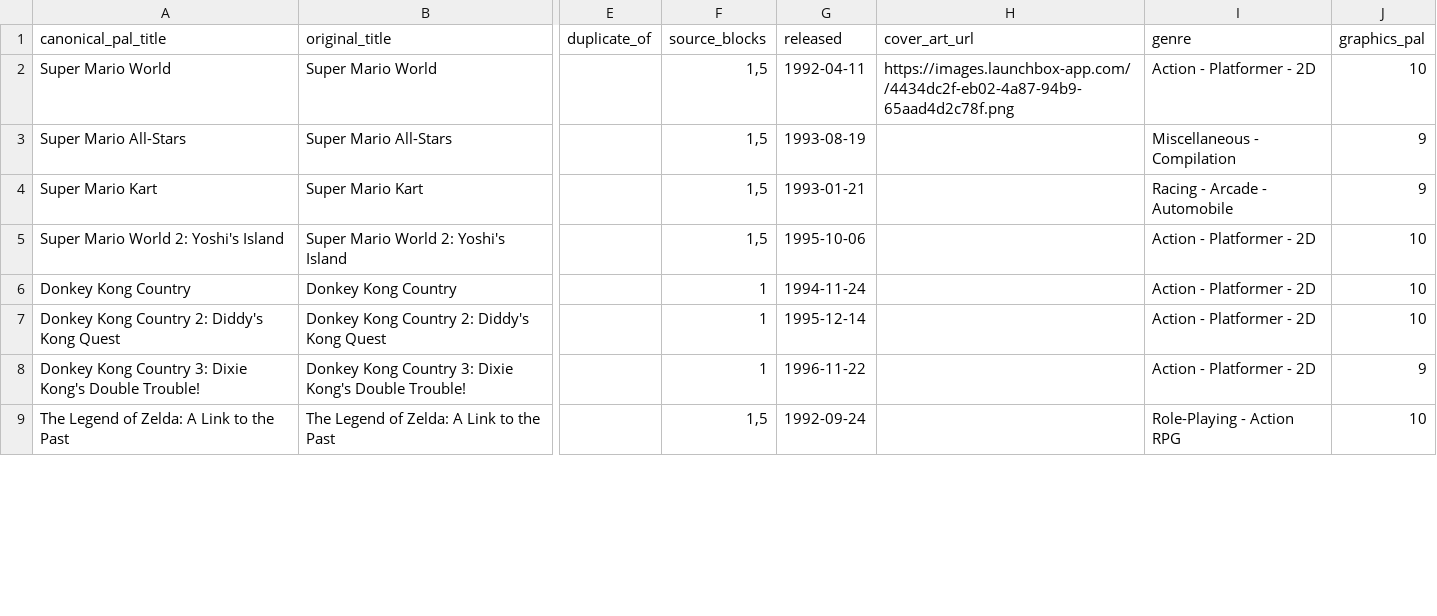
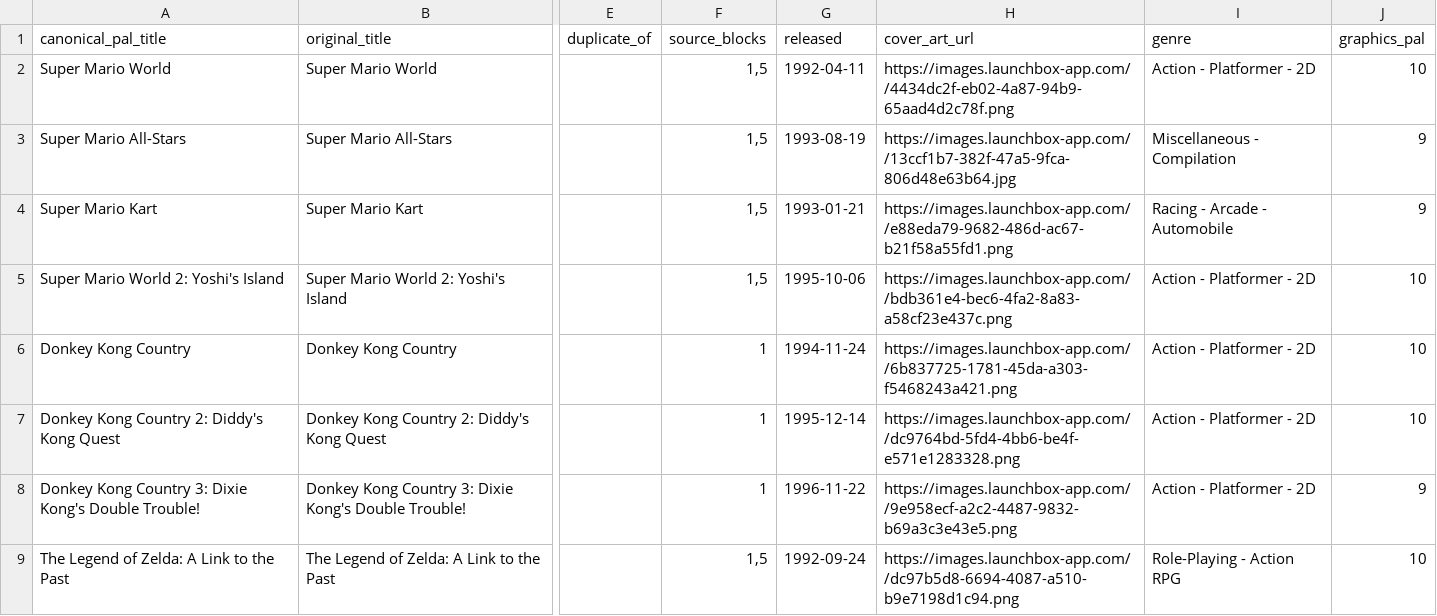
Before and after one commit to FuchikomaRed/Retrogaming-Score, a CSV file: snes_scoring.csv, drawn as a sheet; only a part is shown, gaps mark what is left out; the diff covers the shown part only; the diff names each change by its address in the sheet, - before the commit and + after, or states it on an @@ line.

Commit message:
Add files via upload
Version 1.7

```diff
--- a/snes_scoring.csv
+++ b/snes_scoring.csv
-H3 (cover_art_url): (empty)
+H3 (cover_art_url): https://images.launchbox-app.com//13ccf1b7-382f-47a5-9fca-806d48e63b64.jpg
-H4 (cover_art_url): (empty)
+H4 (cover_art_url): https://images.launchbox-app.com//e88eda79-9682-486d-ac67-b21f58a55fd1.png
-H5 (cover_art_url): (empty)
+H5 (cover_art_url): https://images.launchbox-app.com//bdb361e4-bec6-4fa2-8a83-a58cf23e437c.png
-H6 (cover_art_url): (empty)
+H6 (cover_art_url): https://images.launchbox-app.com//6b837725-1781-45da-a303-f5468243a421.png
-H7 (cover_art_url): (empty)
+H7 (cover_art_url): https://images.launchbox-app.com//dc9764bd-5fd4-4bb6-be4f-e571e1283328.png
-H8 (cover_art_url): (empty)
+H8 (cover_art_url): https://images.launchbox-app.com//9e958ecf-a2c2-4487-9832-b69a3c3e43e5.png
-H9 (cover_art_url): (empty)
+H9 (cover_art_url): https://images.launchbox-app.com//dc97b5d8-6694-4087-a510-b9e7198d1c94.png
```
Also changed, not shown: 9 edited cells elsewhere in this file.
